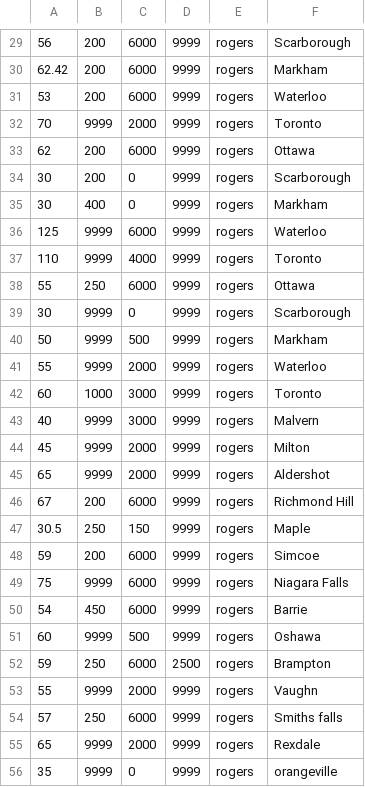
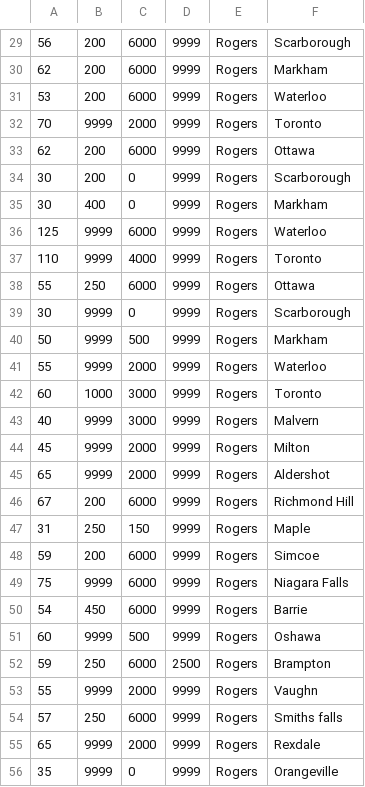
Before and after one commit to himanz/waysweet, a CSV file: db/data.csv, drawn as a sheet; only a part is shown, gaps mark what is left out; the diff covers the shown part only.

```diff
--- a/db/data.csv
+++ b/db/data.csv
@@ -29,28 +29,28 @@
-56,200,6000,9999,rogers,Scarborough
-62.42,200,6000,9999,rogers,Markham
-53,200,6000,9999,rogers,Waterloo
-70,9999,2000,9999,rogers,Toronto
-62,200,6000,9999,rogers,Ottawa
-30,200,0,9999,rogers,Scarborough
-30,400,0,9999,rogers,Markham
-125,9999,6000,9999,rogers,Waterloo
-110,9999,4000,9999,rogers,Toronto
-55,250,6000,9999,rogers,Ottawa
-30,9999,0,9999,rogers,Scarborough
-50,9999,500,9999,rogers,Markham
-55,9999,2000,9999,rogers,Waterloo
-60,1000,3000,9999,rogers,Toronto
-40,9999,3000,9999,rogers,Malvern
-45,9999,2000,9999,rogers,Milton
-65,9999,2000,9999,rogers,Aldershot
-67,200,6000,9999,rogers,Richmond Hill
-30.5,250,150,9999,rogers,Maple
-59,200,6000,9999,rogers,Simcoe
-75,9999,6000,9999,rogers,Niagara Falls
-54,450,6000,9999,rogers,Barrie
-60,9999,500,9999,rogers,Oshawa
-59,250,6000,2500,rogers,Brampton
-55,9999,2000,9999,rogers,Vaughn
-57,250,6000,9999,rogers,Smiths falls
-65,9999,2000,9999,rogers,Rexdale
-35,9999,0,9999,rogers,orangeville
+56,200,6000,9999,Rogers,Scarborough
+62,200,6000,9999,Rogers,Markham
+53,200,6000,9999,Rogers,Waterloo
+70,9999,2000,9999,Rogers,Toronto
+62,200,6000,9999,Rogers,Ottawa
+30,200,0,9999,Rogers,Scarborough
+30,400,0,9999,Rogers,Markham
+125,9999,6000,9999,Rogers,Waterloo
+110,9999,4000,9999,Rogers,Toronto
+55,250,6000,9999,Rogers,Ottawa
+30,9999,0,9999,Rogers,Scarborough
+50,9999,500,9999,Rogers,Markham
+55,9999,2000,9999,Rogers,Waterloo
+60,1000,3000,9999,Rogers,Toronto
+40,9999,3000,9999,Rogers,Malvern
+45,9999,2000,9999,Rogers,Milton
+65,9999,2000,9999,Rogers,Aldershot
+67,200,6000,9999,Rogers,Richmond Hill
+31,250,150,9999,Rogers,Maple
+59,200,6000,9999,Rogers,Simcoe
+75,9999,6000,9999,Rogers,Niagara Falls
+54,450,6000,9999,Rogers,Barrie
+60,9999,500,9999,Rogers,Oshawa
+59,250,6000,2500,Rogers,Brampton
+55,9999,2000,9999,Rogers,Vaughn
+57,250,6000,9999,Rogers,Smiths falls
+65,9999,2000,9999,Rogers,Rexdale
+35,9999,0,9999,Rogers,Orangeville
```
Also changed, not shown: 58 edited cells elsewhere in this file, 3 other files.
